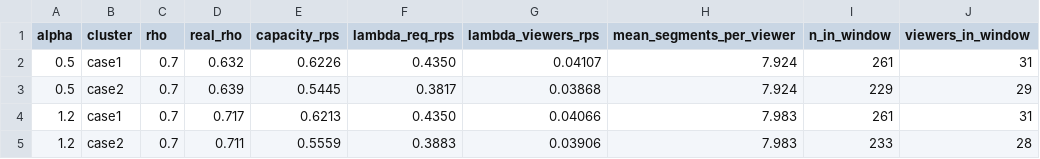
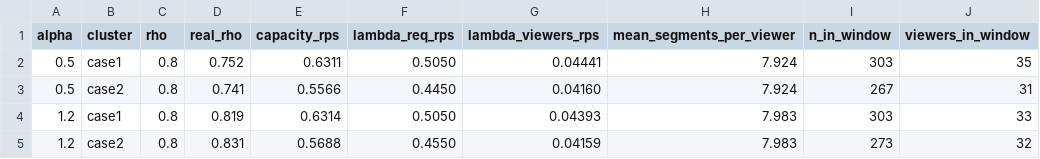
Before and after one commit to leo2006-206/Third_Year_Project, a CSV file: servers_benchmark/sequences/meta.csv, drawn as a sheet; only a part is shown; the diff names each change by its address in the sheet, - before the commit and + after, or states it on an @@ line.

```diff
--- a/servers_benchmark/sequences/meta.csv
+++ b/servers_benchmark/sequences/meta.csv
-C2:C5 (rho): 0.7
+C2:C5 (rho): 0.8
-D2 (real_rho): 0.632
+D2 (real_rho): 0.752
-E2 (capacity_rps): 0.6226
+E2 (capacity_rps): 0.6311
-F2 (lambda_req_rps): 0.4350
+F2 (lambda_req_rps): 0.5050
-G2 (lambda_viewers_rps): 0.04107
+G2 (lambda_viewers_rps): 0.04441
-I2 (n_in_window): 261
+I2 (n_in_window): 303
-J2 (viewers_in_window): 31
+J2 (viewers_in_window): 35
-D3 (real_rho): 0.639
+D3 (real_rho): 0.741
-E3 (capacity_rps): 0.5445
+E3 (capacity_rps): 0.5566
-F3 (lambda_req_rps): 0.3817
+F3 (lambda_req_rps): 0.4450
-G3 (lambda_viewers_rps): 0.03868
+G3 (lambda_viewers_rps): 0.04160
-I3 (n_in_window): 229
+I3 (n_in_window): 267
-J3 (viewers_in_window): 29
+J3 (viewers_in_window): 31
-D4 (real_rho): 0.717
+D4 (real_rho): 0.819
-E4 (capacity_rps): 0.6213
+E4 (capacity_rps): 0.6314
-F4 (lambda_req_rps): 0.4350
+F4 (lambda_req_rps): 0.5050
-G4 (lambda_viewers_rps): 0.04066
+G4 (lambda_viewers_rps): 0.04393
-I4 (n_in_window): 261
+I4 (n_in_window): 303
-J4 (viewers_in_window): 31
+J4 (viewers_in_window): 33
-D5 (real_rho): 0.711
+D5 (real_rho): 0.831
-E5 (capacity_rps): 0.5559
+E5 (capacity_rps): 0.5688
-F5 (lambda_req_rps): 0.3883
+F5 (lambda_req_rps): 0.4550
-G5 (lambda_viewers_rps): 0.03906
+G5 (lambda_viewers_rps): 0.04159
-I5 (n_in_window): 233
+I5 (n_in_window): 273
-J5 (viewers_in_window): 28
+J5 (viewers_in_window): 32
```
Also changed, not shown: 10 other files.
